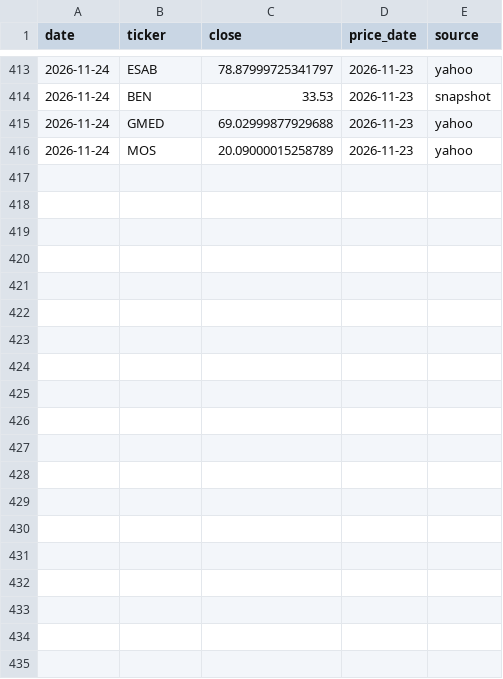
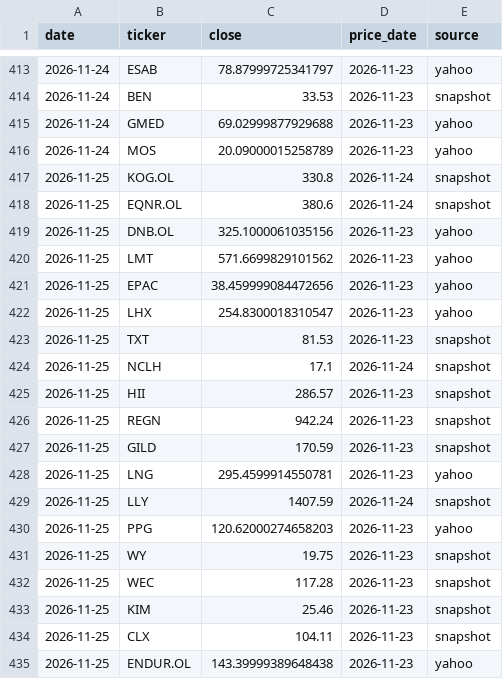
Before and after one commit to Feelwet/signal-tool, a CSV file: logs/portfolio_closes.csv, drawn as a sheet; only a part is shown, gaps mark what is left out; the diff covers the shown part only; the diff names each change by its address in the sheet, - before the commit and + after, or states it on an @@ line.

```diff
--- a/logs/portfolio_closes.csv
+++ b/logs/portfolio_closes.csv
+row 417: 2026-11-25 | KOG.OL | 330.8 | 2026-11-24 | snapshot
+row 418: 2026-11-25 | EQNR.OL | 380.6 | 2026-11-24 | snapshot
+row 419: 2026-11-25 | DNB.OL | 325.1000061035156 | 2026-11-23 | yahoo
+row 420: 2026-11-25 | LMT | 571.6699829101562 | 2026-11-23 | yahoo
+row 421: 2026-11-25 | EPAC | 38.459999084472656 | 2026-11-23 | yahoo
+row 422: 2026-11-25 | LHX | 254.8300018310547 | 2026-11-23 | yahoo
+row 423: 2026-11-25 | TXT | 81.53 | 2026-11-23 | snapshot
+row 424: 2026-11-25 | NCLH | 17.1 | 2026-11-24 | snapshot
+row 425: 2026-11-25 | HII | 286.57 | 2026-11-23 | snapshot
+row 426: 2026-11-25 | REGN | 942.24 | 2026-11-23 | snapshot
+row 427: 2026-11-25 | GILD | 170.59 | 2026-11-23 | snapshot
+row 428: 2026-11-25 | LNG | 295.4599914550781 | 2026-11-23 | yahoo
+row 429: 2026-11-25 | LLY | 1407.59 | 2026-11-24 | snapshot
+row 430: 2026-11-25 | PPG | 120.62000274658203 | 2026-11-23 | yahoo
+row 431: 2026-11-25 | WY | 19.75 | 2026-11-23 | snapshot
+row 432: 2026-11-25 | WEC | 117.28 | 2026-11-23 | snapshot
+row 433: 2026-11-25 | KIM | 25.46 | 2026-11-23 | snapshot
+row 434: 2026-11-25 | CLX | 104.11 | 2026-11-23 | snapshot
+row 435: 2026-11-25 | ENDUR.OL | 143.39999389648438 | 2026-11-23 | yahoo
```
Also changed, not shown: 12 added rows elsewhere in this file, logs/categories.csv, logs/list_members.csv, 19 other files.
